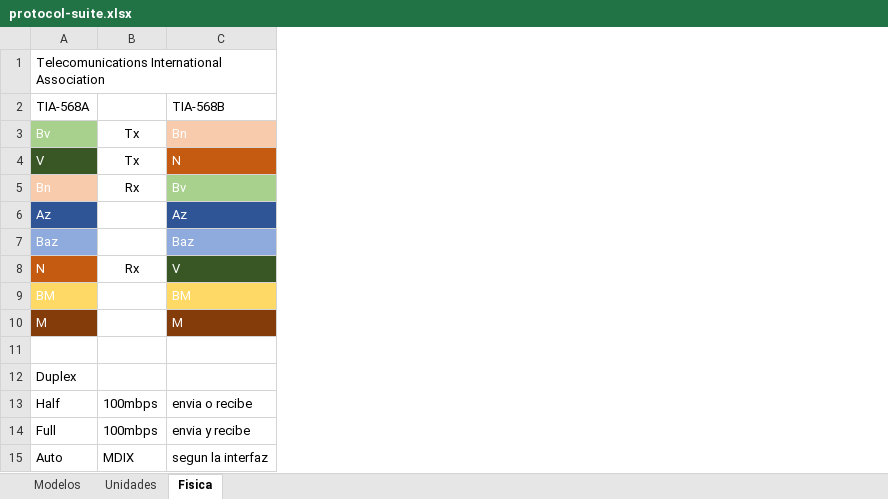
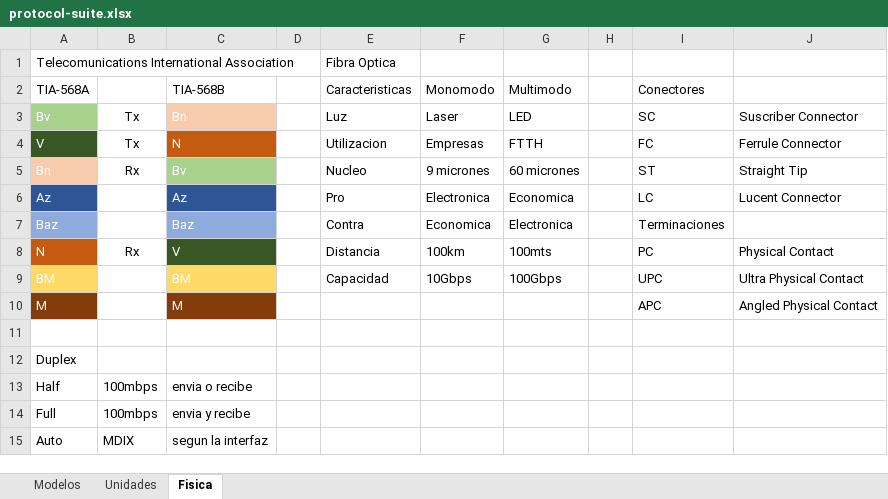
Before and after one commit to C215714N/EducacionIT, an Excel workbook: docs/protocol-suite.xlsx, sheet Fisica, drawn as a sheet; values as stored, in another font and other column widths than the file's, no borders; the diff names each change by its address in the sheet, - before the commit and + after, or states it on an @@ line.

```diff
--- a/docs/protocol-suite.xlsx (sheet Fisica)
+++ b/docs/protocol-suite.xlsx (sheet Fisica)
+column D, empty
+column E, rows 1-9: Fibra Optica | Caracteristicas | Luz | Utilizacion | Nucleo | Pro | Contra | Distancia | Capacidad
+column F, rows 2-9: Monomodo | Laser | Empresas | 9 micrones | Electronica | Economica | 100km | 10Gbps
+column G, rows 2-9: Multimodo | LED | FTTH | 60 micrones | Economica | Electronica | 100mts | 100Gbps
+column H, empty
+column I, rows 2-10: Conectores | SC | FC | ST | LC | Terminaciones | PC | UPC | APC
+column J, rows 3-10: Suscriber Connector | Ferrule Connector | Straight Tip | Lucent Connector |  | Physical Contact | Ultra Physical Contact | Angled Physical Contact
```
Also changed, not shown: charts or pictures, 1 other file.
